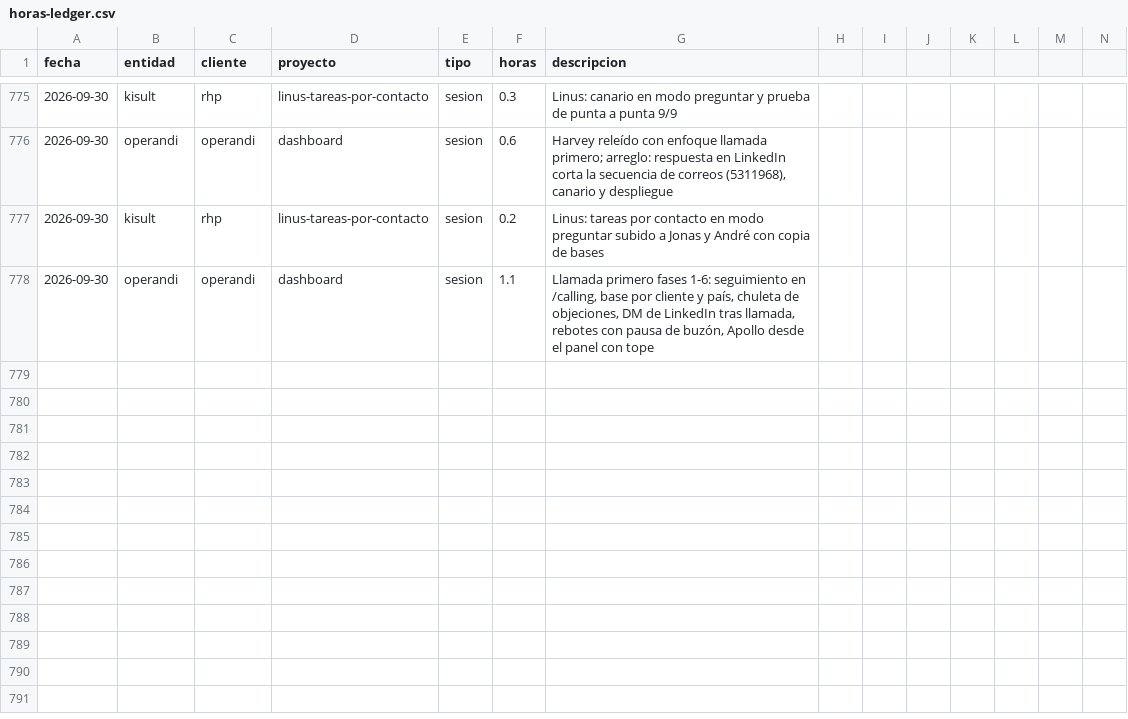
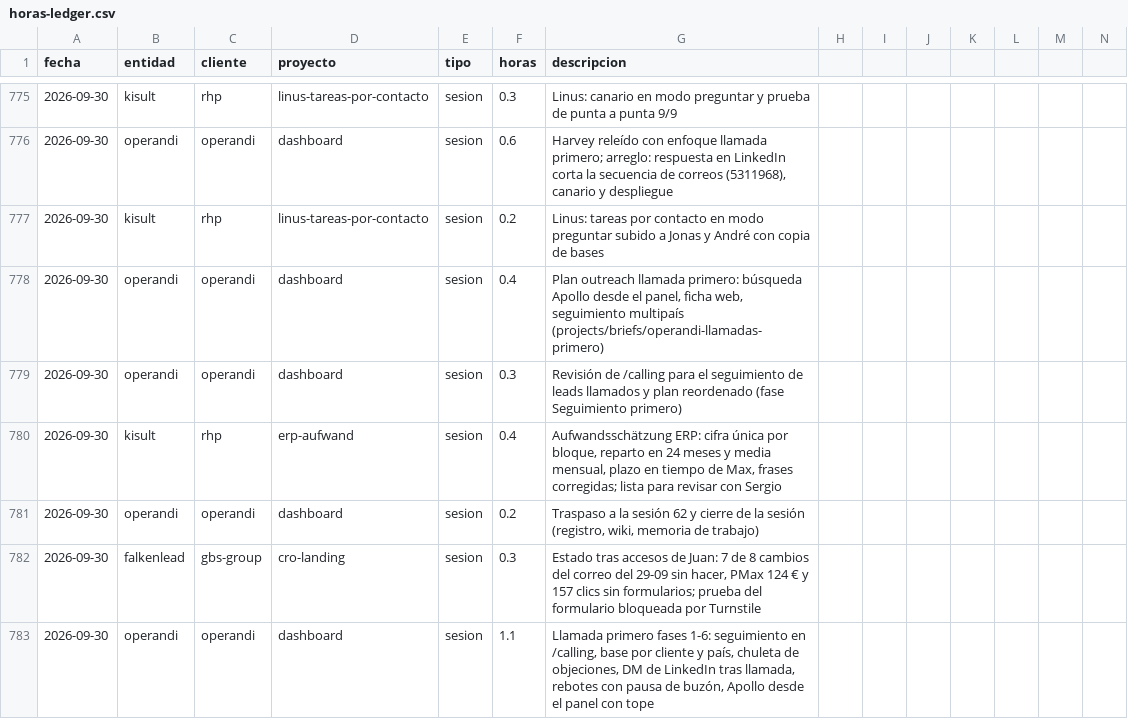
Before and after one commit to MaxSchock/operandi-os, a CSV file: docs/horas-ledger.csv, drawn as a sheet; only a part is shown, gaps mark what is left out; rows hold the shown columns only; the diff covers the shown part only; the diff names each change by its address in the sheet, - before the commit and + after, or states it on an @@ line.

```diff
--- a/docs/horas-ledger.csv
+++ b/docs/horas-ledger.csv
+row 778: 2026-09-30 | operandi | operandi | dashboard | sesion | 0.4 | Plan outreach llamada primero: búsqueda Apollo desde el panel, ficha web, seguimiento multipaís (projects/briefs/operandi-llamadas-primero)
+row 779: 2026-09-30 | operandi | operandi | dashboard | sesion | 0.3 | Revisión de /calling para el seguimiento de leads llamados y plan reordenado (fase Seguimiento primero)
+row 780: 2026-09-30 | kisult | rhp | erp-aufwand | sesion | 0.4 | Aufwandsschätzung ERP: cifra única por bloque, reparto en 24 meses y media mensual, plazo en tiempo de Max, frases corregidas; lista para revisar con Sergio
+row 781: 2026-09-30 | operandi | operandi | dashboard | sesion | 0.2 | Traspaso a la sesión 62 y cierre de la sesión (registro, wiki, memoria de trabajo)
+row 782: 2026-09-30 | falkenlead | gbs-group | cro-landing | sesion | 0.3 | Estado tras accesos de Juan: 7 de 8 cambios del correo del 29-09 sin hacer, PMax 124 € y 157 clics sin formularios; prueba del formulario bloqueada por Turnstile
```
Also changed, not shown: 4 added rows and 2 edited cells elsewhere in this file.
